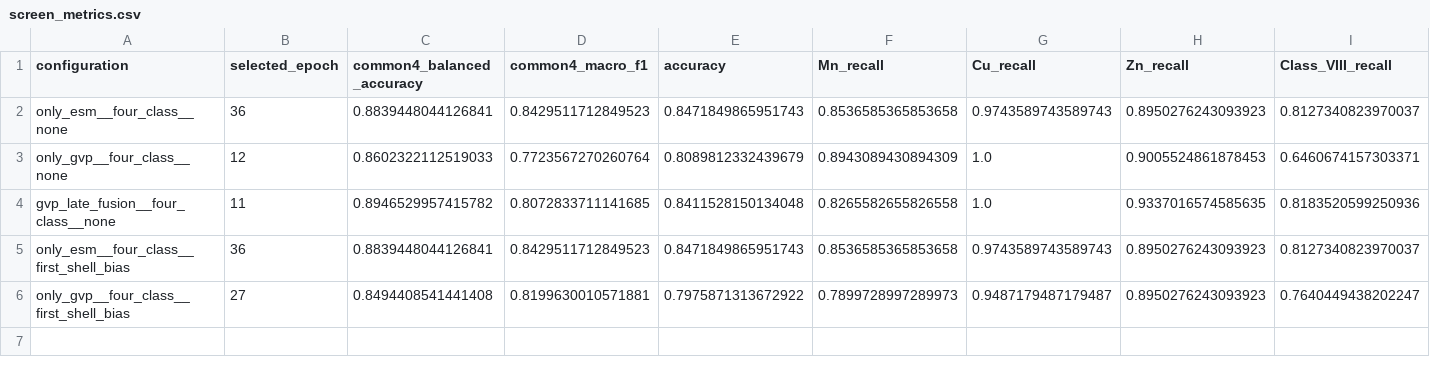
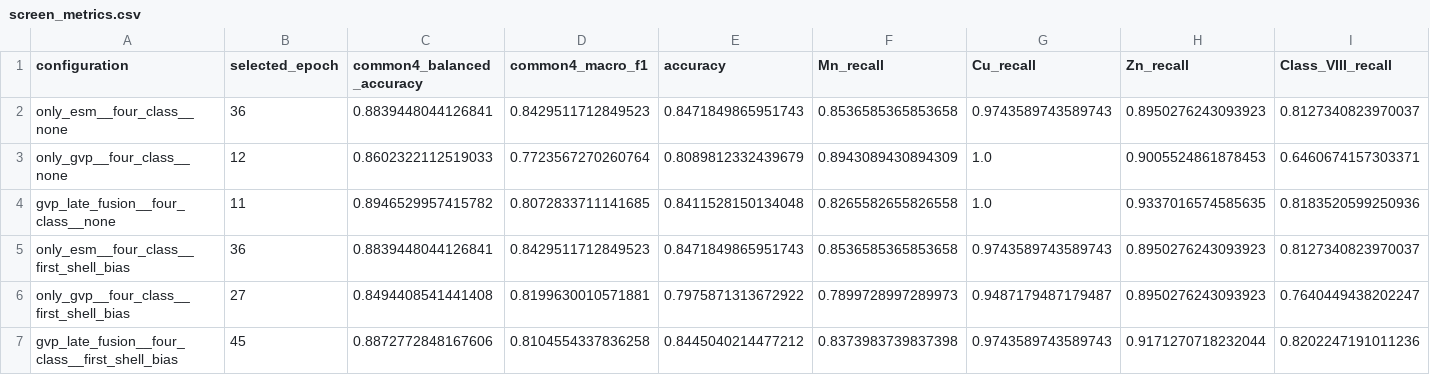
Before and after one commit to MECHTI1/DeepMzyme, a CSV file: docs/notebook_outputs/raw/pmm_ion_v2_context_fold0_20260927/runtime/screen_metrics.csv, drawn as a sheet; only a part is shown; rows hold the shown columns only; the diff names each change by its address in the sheet, - before the commit and + after, or states it on an @@ line.

Commit message:
Complete the three fold-zero binding-awareness comparisons

```diff
--- a/docs/notebook_outputs/raw/pmm_ion_v2_context_fold0_20260927/runtime/screen_metrics.csv
+++ b/docs/notebook_outputs/raw/pmm_ion_v2_context_fold0_20260927/runtime/screen_metrics.csv
+row 7: gvp_late_fusion__four_class__first_shell_bias | 45 | 0.8872772848167606 | 0.8104554337836258 | 0.8445040214477212 | 0.8373983739837398 | 0.9743589743589743 | 0.9171270718232044 | 0.8202247191011236
```
Also changed, not shown: 20 other files.
